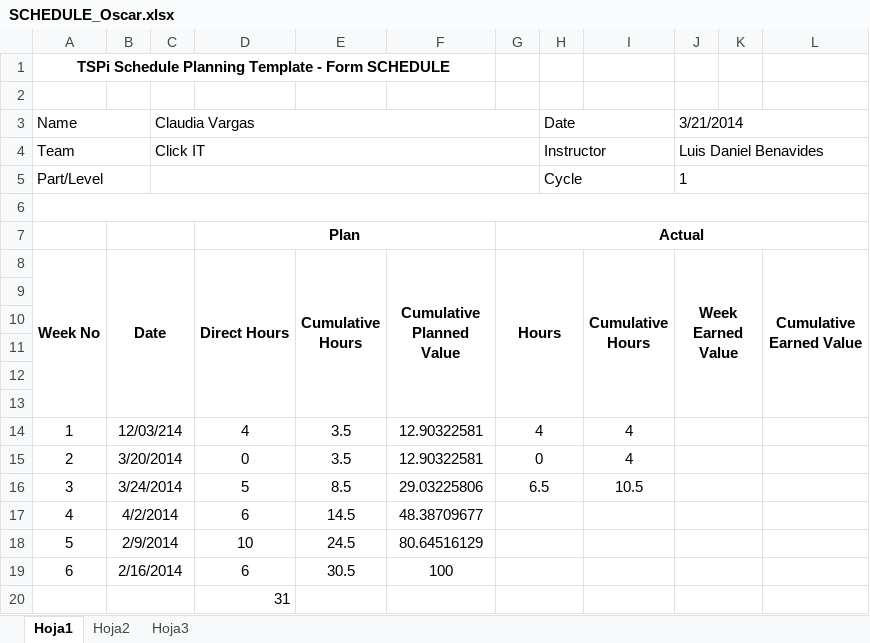
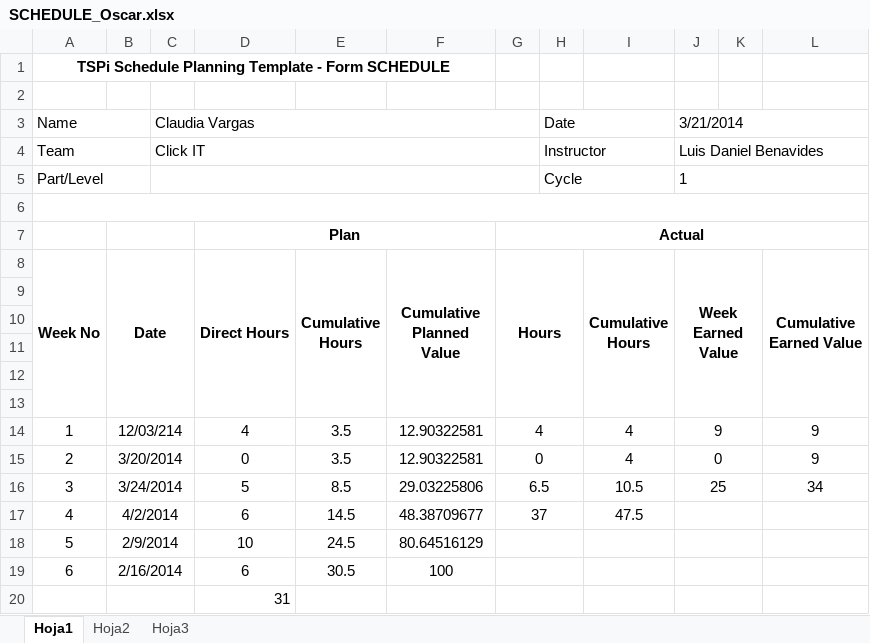
Before and after one commit to LayneGranados/tsp, an Excel workbook: NoteBook/task and schedule plans and actual/SCHEDULE_Oscar.xlsx, sheet Hoja1, drawn as a sheet; values as stored, in another font and other column widths than the file's, no borders; the diff names each change by its address in the sheet, - before the commit and + after, or states it on an @@ line.

```diff
--- a/NoteBook/task and schedule plans and actual/SCHEDULE_Oscar.xlsx (sheet Hoja1)
+++ b/NoteBook/task and schedule plans and actual/SCHEDULE_Oscar.xlsx (sheet Hoja1)
-J14 (Week Earned Value): (empty)
+J14 (Week Earned Value): 9
-L14:L15 (Cumulative Earned Value): (empty)
+L14:L15 (Cumulative Earned Value): 9
-J15 (Week Earned Value): (empty)
+J15 (Week Earned Value): 0
-J16 (Week Earned Value): (empty)
+J16 (Week Earned Value): 25
-L16 (Cumulative Earned Value): (empty)
+L16 (Cumulative Earned Value): 34
-G17 (Hours): (empty)
+G17 (Hours): 37
-I17 (Cumulative Hours): (empty)
+I17 (Cumulative Hours): 47.5
```
Also changed, not shown: NoteBook/task and schedule plans and actual/TASK_Oscar.xlsx, 1 other file.
